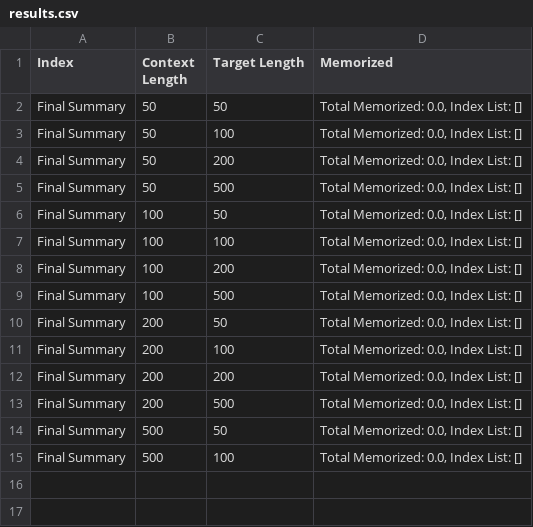
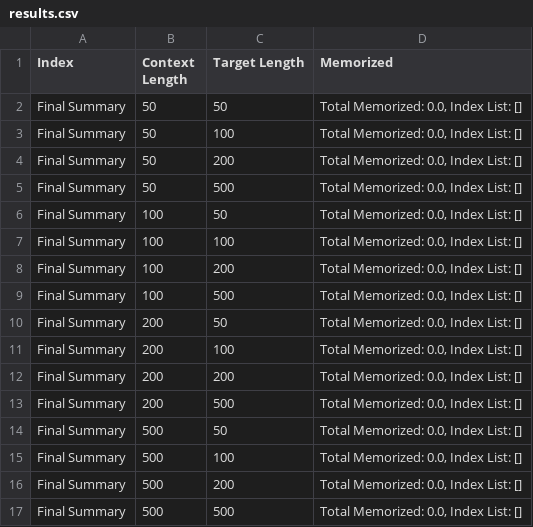
Before and after one commit to NikharW/mistral_test, a CSV file: logs/model=mistralai/Mistral-7B-v0.1/compute_dtype=torch.float32/load_in=fp32/results.csv, drawn as a sheet; the diff names each change by its address in the sheet, - before the commit and + after, or states it on an @@ line.

Commit message:
Auto update results added

```diff
--- a/logs/model=mistralai/Mistral-7B-v0.1/compute_dtype=torch.float32/load_in=fp32/results.csv
+++ b/logs/model=mistralai/Mistral-7B-v0.1/compute_dtype=torch.float32/load_in=fp32/results.csv
+row 16: Final Summary | 500 | 200 | Total Memorized: 0.0, Index List: []
+row 17: Final Summary | 500 | 500 | Total Memorized: 0.0, Index List: []
```
Also changed, not shown: 1 other file.
